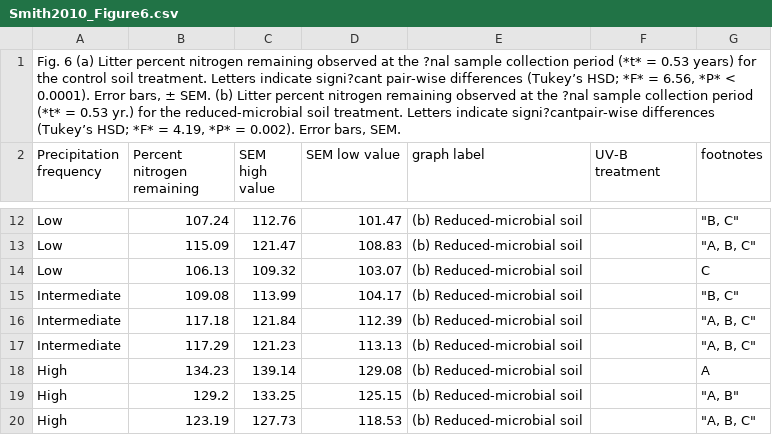
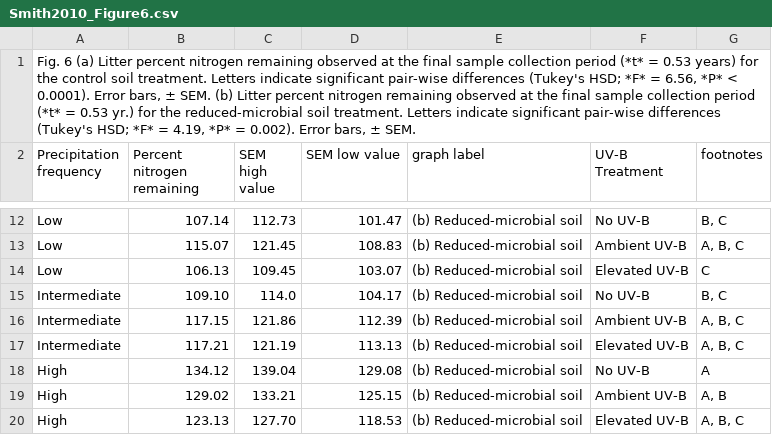
Before and after one commit to JennavieveK/SoilDRaH_jk, a CSV file: 01_DataRescue/Smith2010/Smith2010_Figure6.csv, drawn as a sheet; only a part is shown, gaps mark what is left out; the diff covers the shown part only; the diff names each change by its address in the sheet, - before the commit and + after, or states it on an @@ line.

```diff
--- a/01_DataRescue/Smith2010/Smith2010_Figure6.csv
+++ b/01_DataRescue/Smith2010/Smith2010_Figure6.csv
-A1 (Precipitation frequency): …at the ?nal sample collection period (*t* = 0.53 years) for the control soil treatment. Letters indicate signi?cant pair-wise differences (Tukey’s HSD; *F* = 6.56, *P* < 0.0001). Error bars, ± SEM. (b) Litter percent nitrogen remaining observed at the ?nal sample collection period (*t* = 0.53 yr.) for the reduced-microbial soil treatment. Letters indicate signi?cantpair-wise differences (Tukey’s HSD; *F* = 4.19, *P* = 0.002). Error bars, SEM.
+A1 (Precipitation frequency): …at the final sample collection period (*t* = 0.53 years) for the control soil treatment. Letters indicate significant pair-wise differences (Tukey's HSD; *F* = 6.56, *P* < 0.0001). Error bars, ± SEM. (b) Litter percent nitrogen remaining observed at the final sample collection period (*t* = 0.53 yr.) for the reduced-microbial soil treatment. Letters indicate significant pair-wise differences (Tukey's HSD; *F* = 4.19, *P* = 0.002). Error bars, ± SEM.
-F2: UV-B treatment
+F2: UV-B Treatment
-B12 (Percent nitrogen remaining): 107.24
+B12 (Percent nitrogen remaining): 107.14
-C12 (SEM high value): 112.76
+C12 (SEM high value): 112.73
-F12 (UV-B Treatment): (empty)
+F12 (UV-B Treatment): No UV-B
-G12 (footnotes): "B, C"
+G12 (footnotes): B, C
-B13 (Percent nitrogen remaining): 115.09
+B13 (Percent nitrogen remaining): 115.07
-C13 (SEM high value): 121.47
+C13 (SEM high value): 121.45
-F13 (UV-B Treatment): (empty)
+F13 (UV-B Treatment): Ambient UV-B
-G13 (footnotes): "A, B, C"
+G13 (footnotes): A, B, C
-C14 (SEM high value): 109.32
+C14 (SEM high value): 109.45
-F14 (UV-B Treatment): (empty)
+F14 (UV-B Treatment): Elevated UV-B
-B15 (Percent nitrogen remaining): 109.08
+B15 (Percent nitrogen remaining): 109.10
-C15 (SEM high value): 113.99
+C15 (SEM high value): 114.0
-F15 (UV-B Treatment): (empty)
+F15 (UV-B Treatment): No UV-B
-G15 (footnotes): "B, C"
+G15 (footnotes): B, C
-B16 (Percent nitrogen remaining): 117.18
+B16 (Percent nitrogen remaining): 117.15
-C16 (SEM high value): 121.84
+C16 (SEM high value): 121.86
-F16 (UV-B Treatment): (empty)
+F16 (UV-B Treatment): Ambient UV-B
-G16:G17 (footnotes): "A, B, C"
+G16:G17 (footnotes): A, B, C
-B17 (Percent nitrogen remaining): 117.29
+B17 (Percent nitrogen remaining): 117.21
-C17 (SEM high value): 121.23
+C17 (SEM high value): 121.19
-F17 (UV-B Treatment): (empty)
+F17 (UV-B Treatment): Elevated UV-B
-B18 (Percent nitrogen remaining): 134.23
+B18 (Percent nitrogen remaining): 134.12
-C18 (SEM high value): 139.14
+C18 (SEM high value): 139.04
-F18 (UV-B Treatment): (empty)
+F18 (UV-B Treatment): No UV-B
-B19 (Percent nitrogen remaining): 129.2
+B19 (Percent nitrogen remaining): 129.02
-C19 (SEM high value): 133.25
+C19 (SEM high value): 133.21
-F19 (UV-B Treatment): (empty)
+F19 (UV-B Treatment): Ambient UV-B
-G19 (footnotes): "A, B"
+G19 (footnotes): A, B
-B20 (Percent nitrogen remaining): 123.19
+B20 (Percent nitrogen remaining): 123.13
-C20 (SEM high value): 127.73
+C20 (SEM high value): 127.70
-F20 (UV-B Treatment): (empty)
+F20 (UV-B Treatment): Elevated UV-B
-G20 (footnotes): "A, B, C"
+G20 (footnotes): A, B, C
```
Also changed, not shown: 31 edited cells elsewhere in this file, 01_DataRescue/Smith2010/temp/Smith2010_Figure6_SRS.csv, 1 other file.
